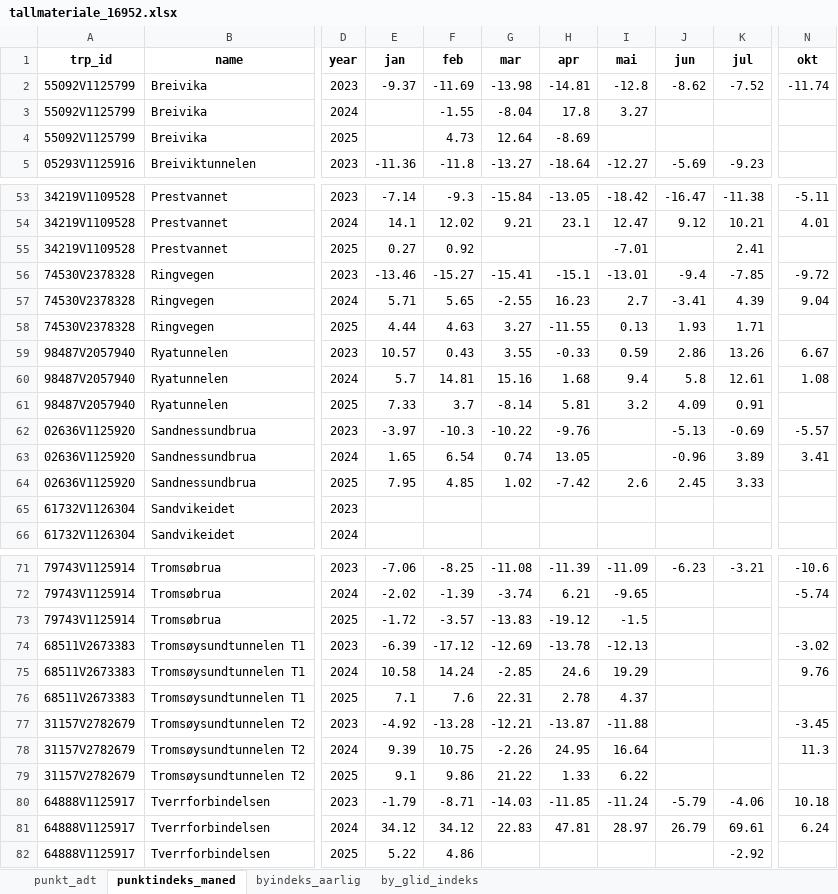
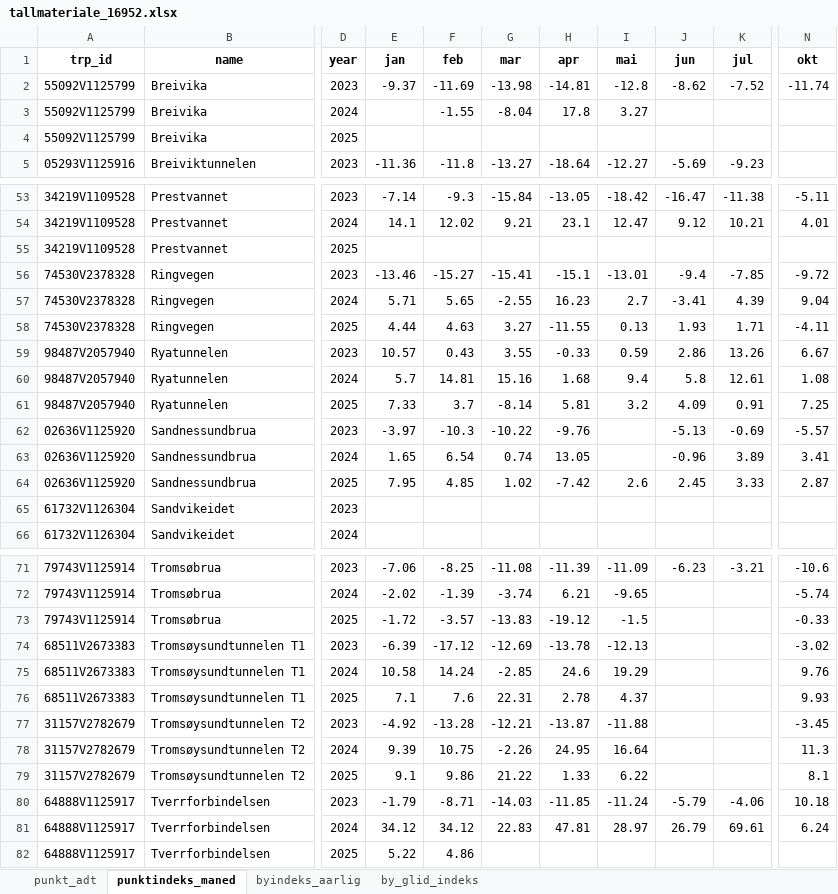
Before and after one commit to snohan/byindeks, an Excel workbook: data_indexpoints_tidy/tallmateriale_16952.xlsx, sheet punktindeks_maned, drawn as a sheet; only a part is shown, gaps mark what is left out; values as stored, in another font and other column widths than the file's, no borders; the diff covers the shown part only; the diff names each change by its address in the sheet, - before the commit and + after, or states it on an @@ line.

```diff
--- a/data_indexpoints_tidy/tallmateriale_16952.xlsx (sheet punktindeks_maned)
+++ b/data_indexpoints_tidy/tallmateriale_16952.xlsx (sheet punktindeks_maned)
-F4 (feb): 4.73
+F4 (feb): (empty)
-G4 (mar): 12.64
+G4 (mar): (empty)
-H4 (apr): -8.69
+H4 (apr): (empty)
-E55 (jan): 0.27
+E55 (jan): (empty)
-F55 (feb): 0.92
+F55 (feb): (empty)
-I55 (mai): -7.01
+I55 (mai): (empty)
-K55 (jul): 2.41
+K55 (jul): (empty)
-N58 (okt): (empty)
+N58 (okt): -4.11
-N61 (okt): (empty)
+N61 (okt): 7.25
-N64 (okt): (empty)
+N64 (okt): 2.87
-N73 (okt): (empty)
+N73 (okt): -0.33
-N76 (okt): (empty)
+N76 (okt): 9.93
-N79 (okt): (empty)
+N79 (okt): 8.1
-K82 (jul): -2.92
+K82 (jul): (empty)
```
Also changed, not shown: 7 edited cells elsewhere in this sheet, sheet by_glid_indeks, sheet byindeks_aarlig, data_indexpoints_tidy/tallmateriale_8952.xlsx, data_indexpoints_tidy/tallmateriale_952.xlsx, 5 other files.
